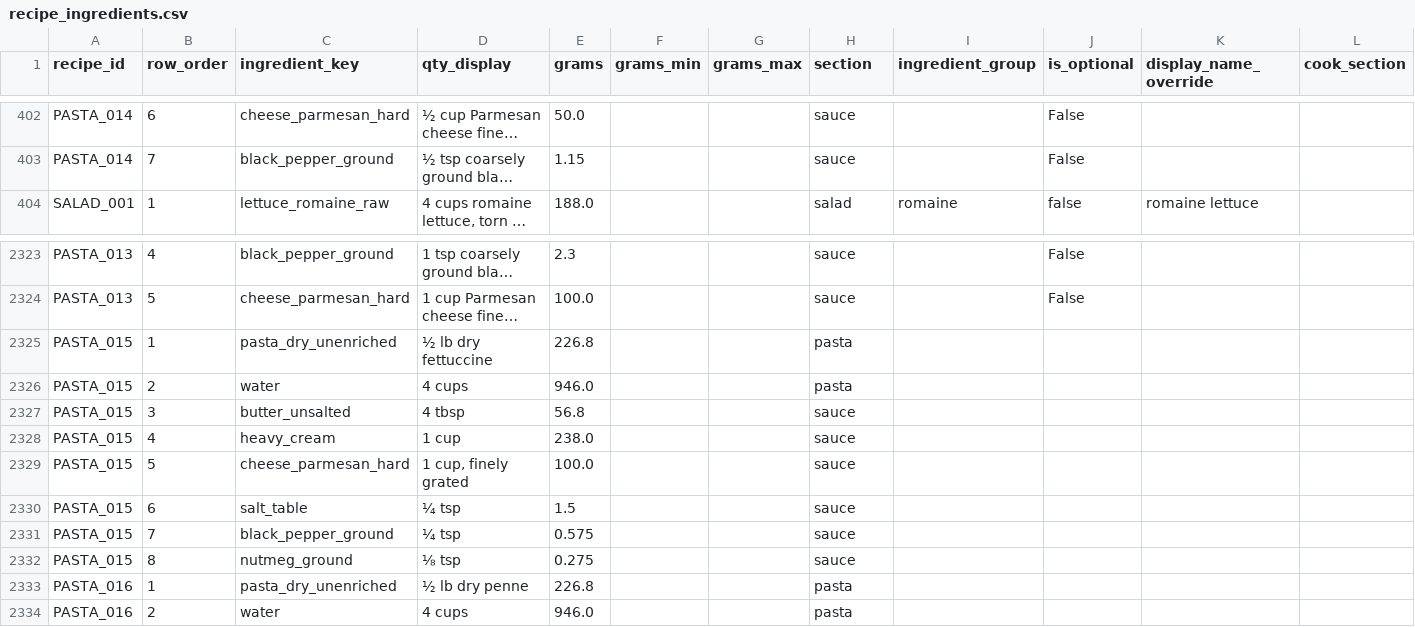
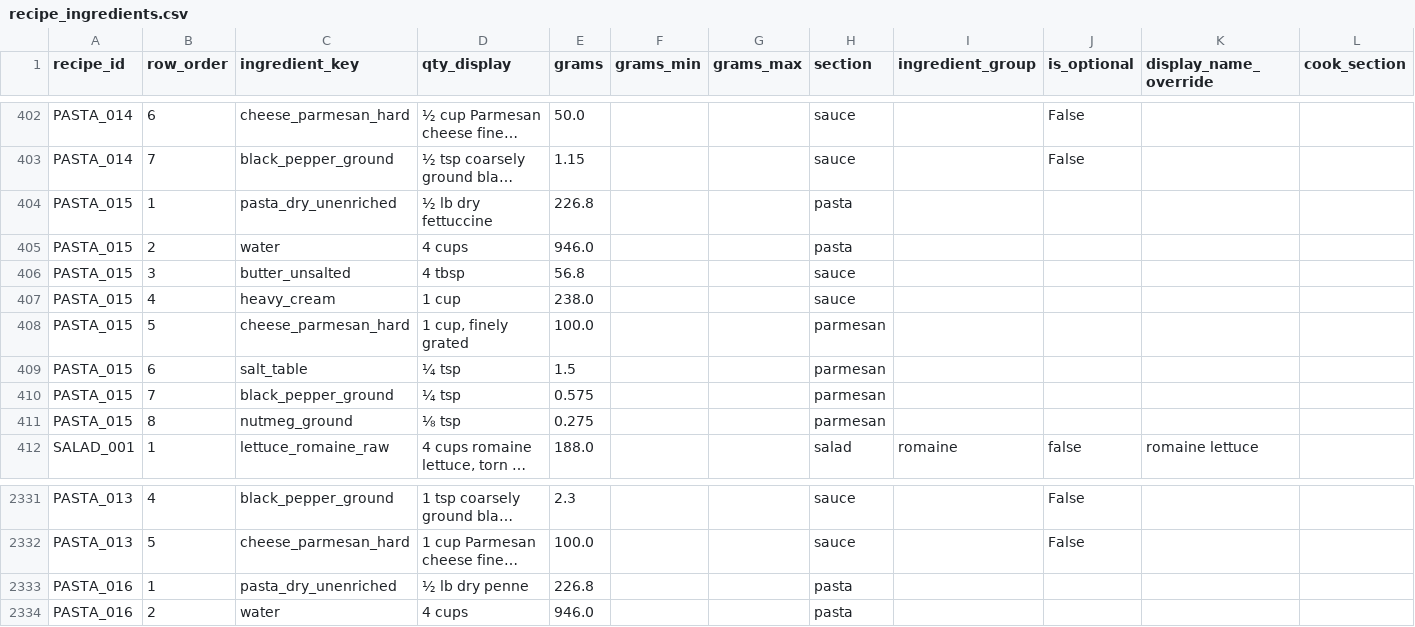
Before and after one commit to tlgeorgemailcom/daily-plate, a CSV file: recipes_v3/data/recipe_ingredients.csv, drawn as a sheet; only a part is shown, gaps mark what is left out; long unchanged cells end in …; removed rows and columns are numbered as before the commit, all else as after; the diff names each change by its address in the sheet, - before the commit and + after, or states it on an @@ line.

```diff
--- a/recipes_v3/data/recipe_ingredients.csv
+++ b/recipes_v3/data/recipe_ingredients.csv
@@ row 2325 moved to row 404: PASTA_015 @@
@@ row 2326 moved to row 405: PASTA_015 @@
@@ row 2327 moved to row 406: PASTA_015 @@
@@ row 2328 moved to row 407: PASTA_015 @@
+row 408: PASTA_015 | 5 | cheese_parmesan_hard | 1 cup, finely grated | 100.0 |  |  | parmesan
+row 409: PASTA_015 | 6 | salt_table | ¼ tsp | 1.5 |  |  | parmesan
+row 410: PASTA_015 | 7 | black_pepper_ground | ¼ tsp | 0.575 |  |  | parmesan
+row 411: PASTA_015 | 8 | nutmeg_ground | ⅛ tsp | 0.275 |  |  | parmesan
-row 2329: PASTA_015 | 5 | cheese_parmesan_hard | 1 cup, finely grated | 100.0 |  |  | sauce
-row 2330: PASTA_015 | 6 | salt_table | ¼ tsp | 1.5 |  |  | sauce
-row 2331: PASTA_015 | 7 | black_pepper_ground | ¼ tsp | 0.575 |  |  | sauce
-row 2332: PASTA_015 | 8 | nutmeg_ground | ⅛ tsp | 0.275 |  |  | sauce
```
Also changed, not shown: recipes_v3/data/recipe_instructions.csv, recipes_v3/data/recipe_sections.csv, 2 other files.
